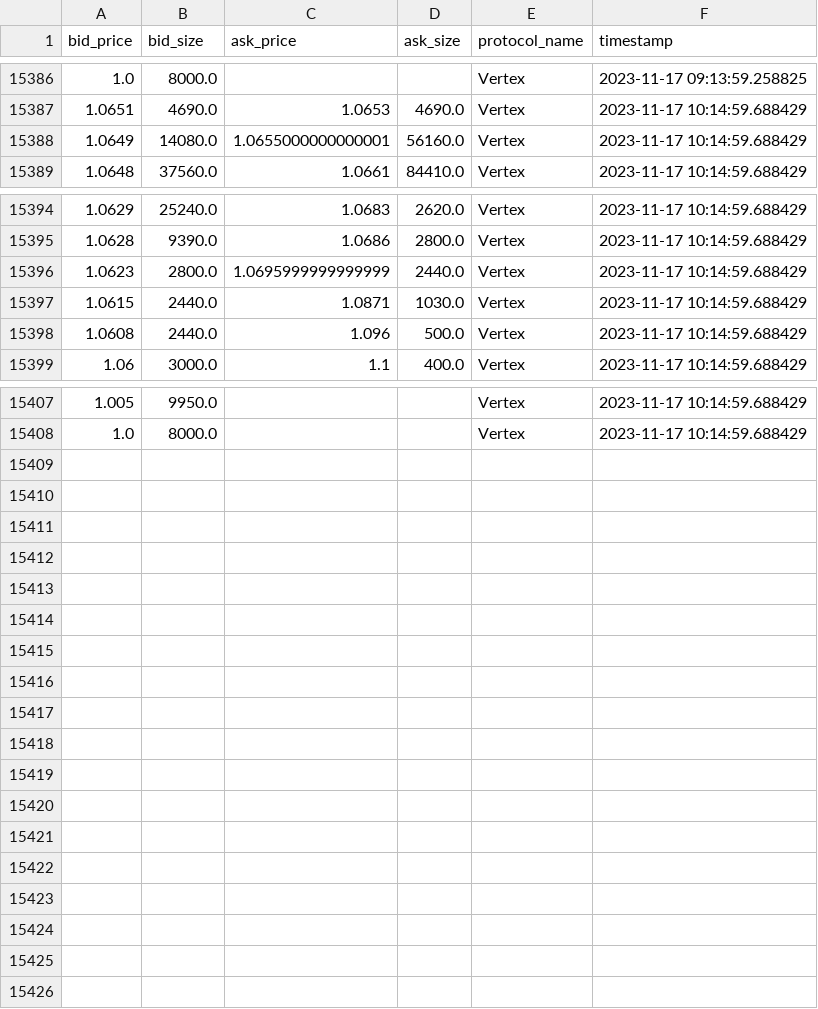
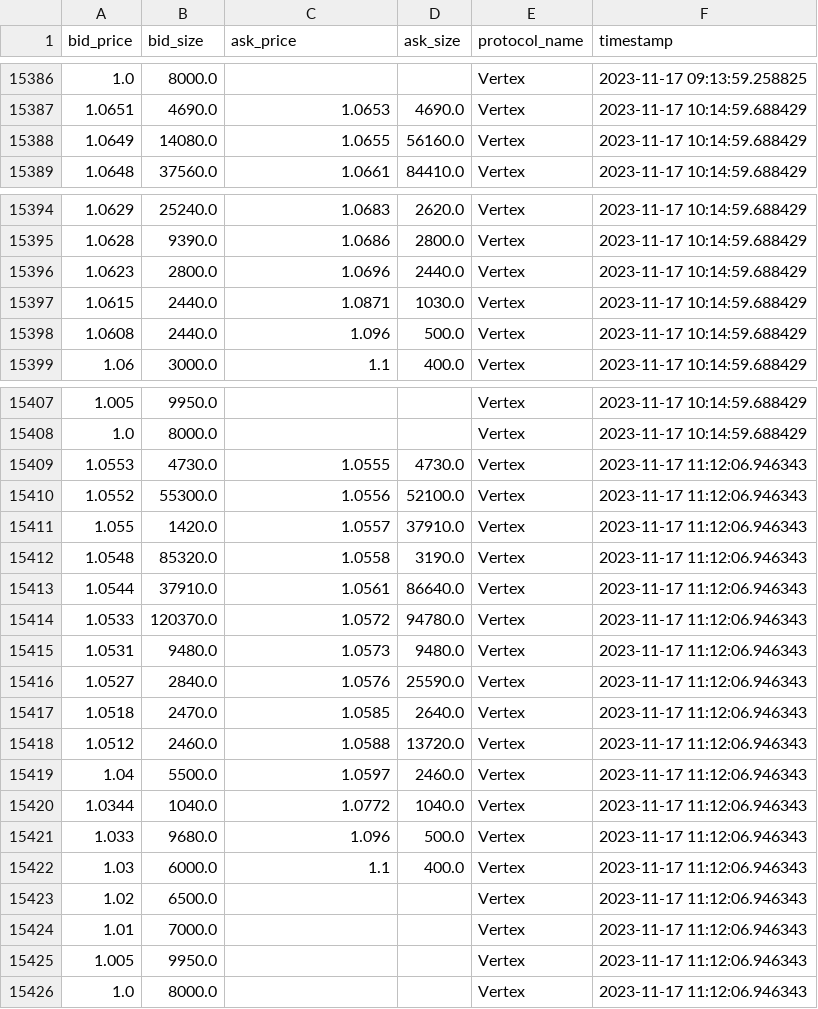
Before and after one commit to 0xsumatt/orderbook_snaps, a CSV file: vertex_ARB_orderbook_snap.csv, drawn as a sheet; only a part is shown, gaps mark what is left out.

```diff
--- a/vertex_ARB_orderbook_snap.csv
+++ b/vertex_ARB_orderbook_snap.csv
@@ -15387,3 +15387,3 @@ bid_price,bid_size,ask_price,ask_size,protocol_name,timestamp
 1.0651,4690.0,1.0653,4690.0,Vertex,2023-11-17 10:14:59.688429
-1.0649,14080.0,1.0655000000000001,56160.0,Vertex,2023-11-17 10:14:59.688429
+1.0649,14080.0,1.0655,56160.0,Vertex,2023-11-17 10:14:59.688429
 1.0648,37560.0,1.0661,84410.0,Vertex,2023-11-17 10:14:59.688429
@@ -15395,3 +15395,3 @@ bid_price,bid_size,ask_price,ask_size,protocol_name,timestamp
 1.0628,9390.0,1.0686,2800.0,Vertex,2023-11-17 10:14:59.688429
-1.0623,2800.0,1.0695999999999999,2440.0,Vertex,2023-11-17 10:14:59.688429
+1.0623,2800.0,1.0696,2440.0,Vertex,2023-11-17 10:14:59.688429
 1.0615,2440.0,1.0871,1030.0,Vertex,2023-11-17 10:14:59.688429
@@ -15408 +15408,19 @@ bid_price,bid_size,ask_price,ask_size,protocol_name,timestamp
 1.0,8000.0,,,Vertex,2023-11-17 10:14:59.688429
+1.0553,4730.0,1.0555,4730.0,Vertex,2023-11-17 11:12:06.946343
+1.0552,55300.0,1.0556,52100.0,Vertex,2023-11-17 11:12:06.946343
+1.055,1420.0,1.0557,37910.0,Vertex,2023-11-17 11:12:06.946343
+1.0548,85320.0,1.0558,3190.0,Vertex,2023-11-17 11:12:06.946343
+1.0544,37910.0,1.0561,86640.0,Vertex,2023-11-17 11:12:06.946343
+1.0533,120370.0,1.0572,94780.0,Vertex,2023-11-17 11:12:06.946343
+1.0531,9480.0,1.0573,9480.0,Vertex,2023-11-17 11:12:06.946343
+1.0527,2840.0,1.0576,25590.0,Vertex,2023-11-17 11:12:06.946343
+1.0518,2470.0,1.0585,2640.0,Vertex,2023-11-17 11:12:06.946343
+1.0512,2460.0,1.0588,13720.0,Vertex,2023-11-17 11:12:06.946343
+1.04,5500.0,1.0597,2460.0,Vertex,2023-11-17 11:12:06.946343
+1.0344,1040.0,1.0772,1040.0,Vertex,2023-11-17 11:12:06.946343
+1.033,9680.0,1.096,500.0,Vertex,2023-11-17 11:12:06.946343
+1.03,6000.0,1.1,400.0,Vertex,2023-11-17 11:12:06.946343
+1.02,6500.0,,,Vertex,2023-11-17 11:12:06.946343
+1.01,7000.0,,,Vertex,2023-11-17 11:12:06.946343
+1.005,9950.0,,,Vertex,2023-11-17 11:12:06.946343
+1.0,8000.0,,,Vertex,2023-11-17 11:12:06.946343
```
Also changed, not shown: hyperliquid_ARB_orderbook_snap.csv, vertex_SOL_orderbook_snap.csv, 9 other files.
